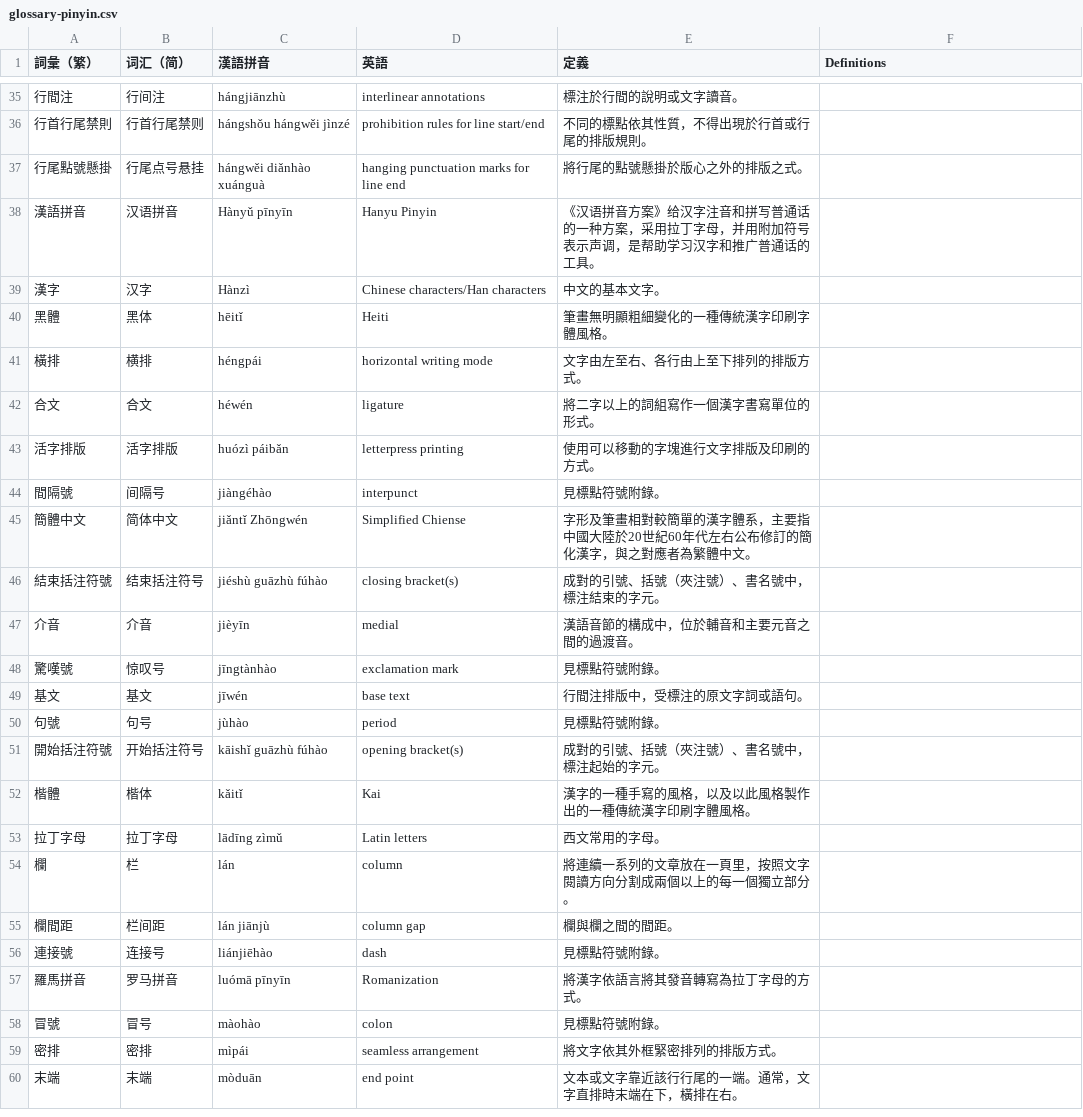
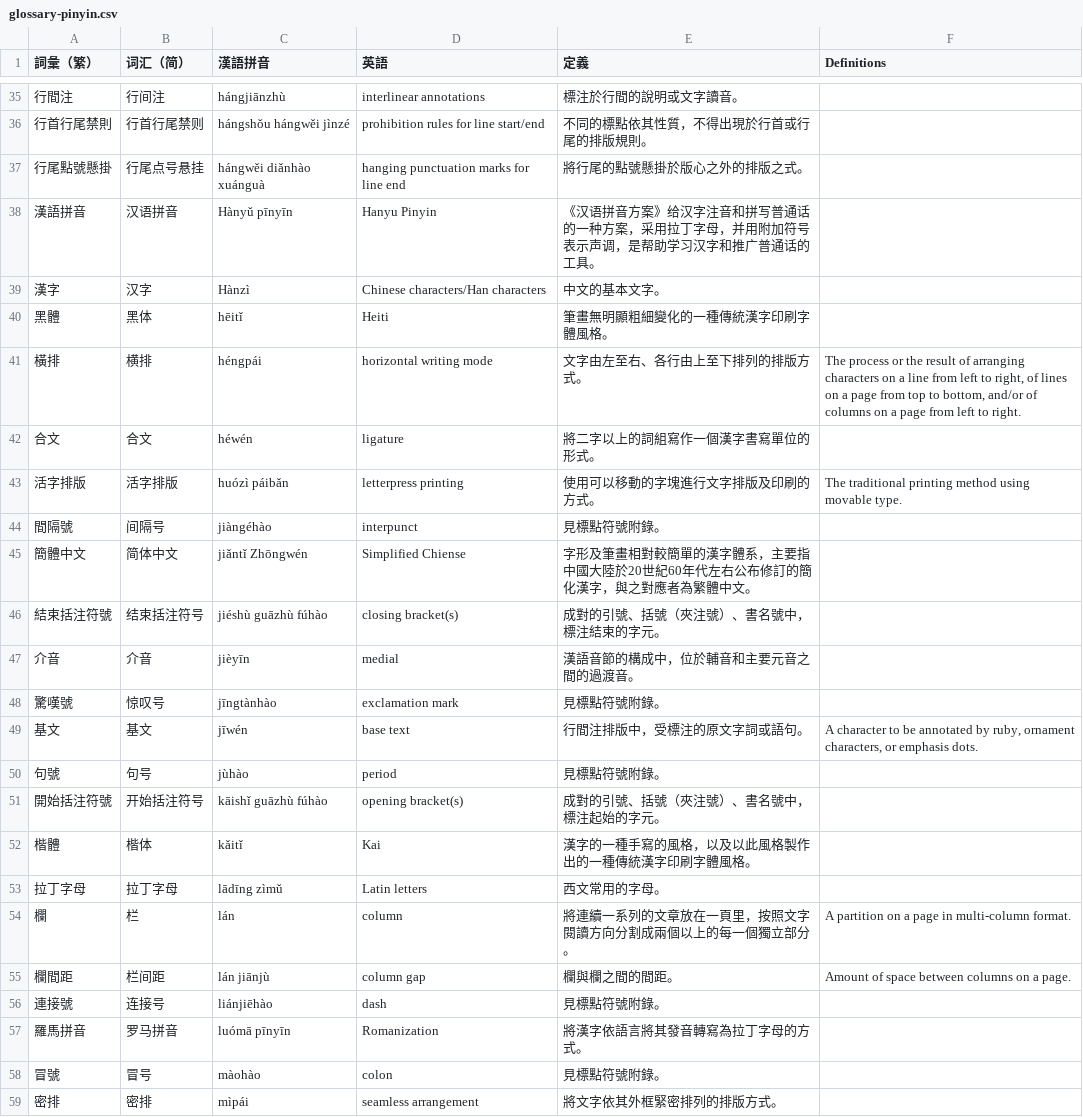
Before and after one commit to w3c/clreq, a CSV file: glossary-pinyin.csv, drawn as a sheet; only a part is shown, gaps mark what is left out; the shorter side is filled out with more unchanged rows.

Commit message:
Update glossary-pinyin.csv
Add some English translations

```diff
--- a/glossary-pinyin.csv
+++ b/glossary-pinyin.csv
@@ -40,5 +40,5 @@
 黑體,黑体,hēitǐ,Heiti,筆畫無明顯粗細變化的一種傳統漢字印刷字體風格。,
-橫排,横排,héngpái,horizontal writing mode,文字由左至右、各行由上至下排列的排版方式。,
+橫排,横排,héngpái,horizontal writing mode,文字由左至右、各行由上至下排列的排版方式。,"The process or the result of arranging characters on a line from left to right, of lines on a page from top to bottom, and/or of columns on a page from left to right. "
 合文,合文,héwén,ligature,將二字以上的詞組寫作一個漢字書寫單位的形式。,
-活字排版,活字排版,huózì páibǎn,letterpress printing,使用可以移動的字塊進行文字排版及印刷的方式。,
+活字排版,活字排版,huózì páibǎn,letterpress printing,使用可以移動的字塊進行文字排版及印刷的方式。,"The traditional printing method using movable type."
 間隔號,间隔号,jiàngéhào,interpunct,見標點符號附錄。,
@@ -48,3 +48,3 @@
 驚嘆號,惊叹号,jīngtànhào,exclamation mark,見標點符號附錄。,
-基文,基文,jīwén,base text,行間注排版中，受標注的原文字詞或語句。,
+基文,基文,jīwén,base text,行間注排版中，受標注的原文字詞或語句。,"A character to be annotated by ruby, ornament characters, or emphasis dots."
 句號,句号,jùhào,period,見標點符號附錄。,
@@ -53,4 +53,4 @@
 拉丁字母,拉丁字母,lādīng zìmǔ,Latin letters,西文常用的字母。,
-欄,栏,lán,column,將連續一系列的文章放在一頁里，按照文字閱讀方向分割成兩個以上的每一個獨立部分。,
-欄間距,栏间距,lán jiānjù,column gap,欄與欄之間的間距。,
+欄,栏,lán,column,將連續一系列的文章放在一頁里，按照文字閱讀方向分割成兩個以上的每一個獨立部分。,"A partition on a page in multi-column format."
+欄間距,栏间距,lán jiānjù,column gap,欄與欄之間的間距。,"Amount of space between columns on a page."
 連接號,连接号,liánjiēhào,dash,見標點符號附錄。,
```
